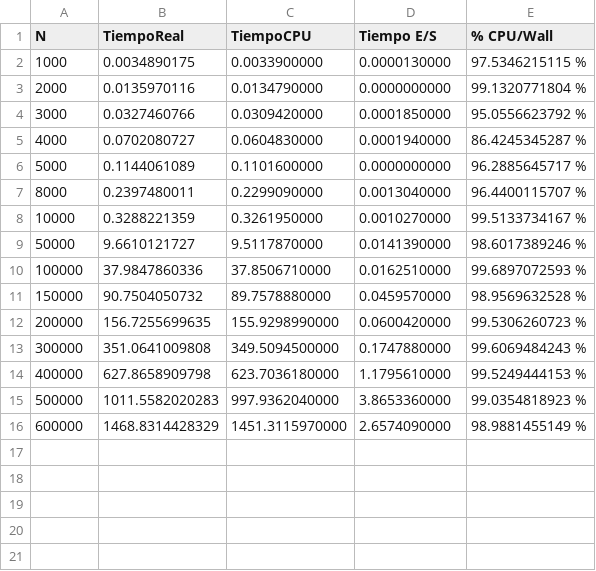
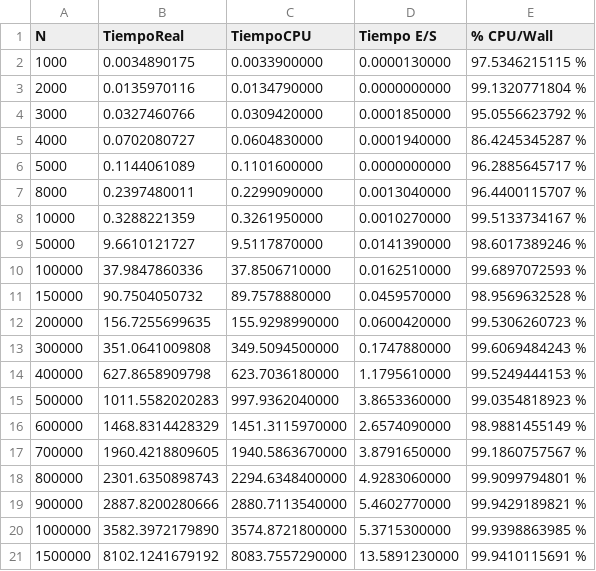
Before and after one commit to alcragd/Practicas_AyDA, a CSV file: Practica 1/out/csv/burbujaSimple.csv, drawn as a sheet; the diff names each change by its address in the sheet, - before the commit and + after, or states it on an @@ line.

Commit message:
modified:   Practica 1/out/csv/burbujaSimple.csv

```diff
--- a/Practica 1/out/csv/burbujaSimple.csv
+++ b/Practica 1/out/csv/burbujaSimple.csv
+row 17: 700000 | 1960.4218809605 | 1940.5863670000 | 3.8791650000 | 99.1860757567 %
+row 18: 800000 | 2301.6350898743 | 2294.6348400000 | 4.9283060000 | 99.9099794801 %
+row 19: 900000 | 2887.8200280666 | 2880.7113540000 | 5.4602770000 | 99.9429189821 %
+row 20: 1000000 | 3582.3972179890 | 3574.8721800000 | 5.3715300000 | 99.9398863985 %
+row 21: 1500000 | 8102.1241679192 | 8083.7557290000 | 13.5891230000 | 99.9410115691 %
```
